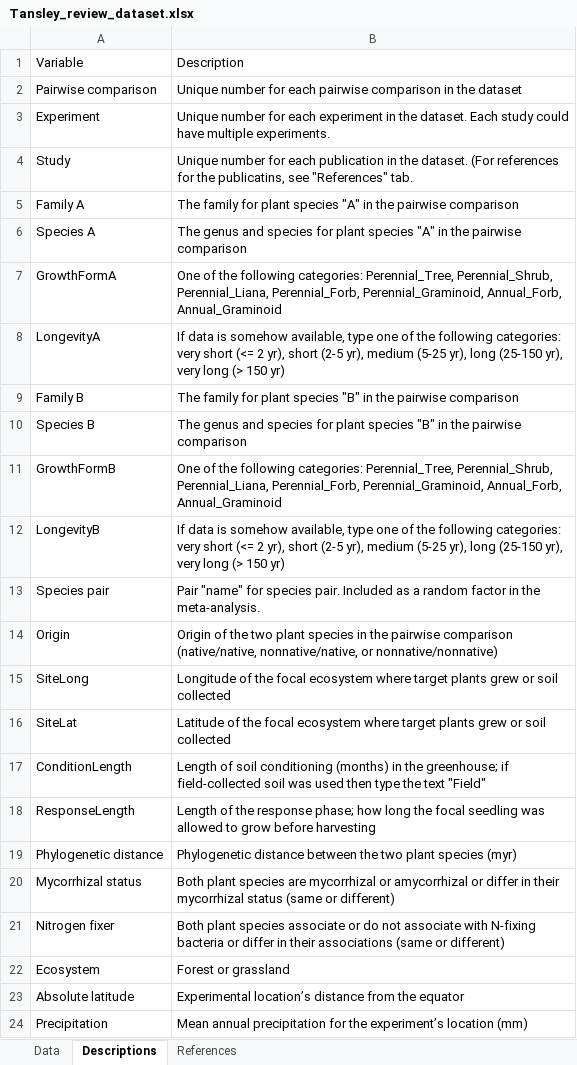
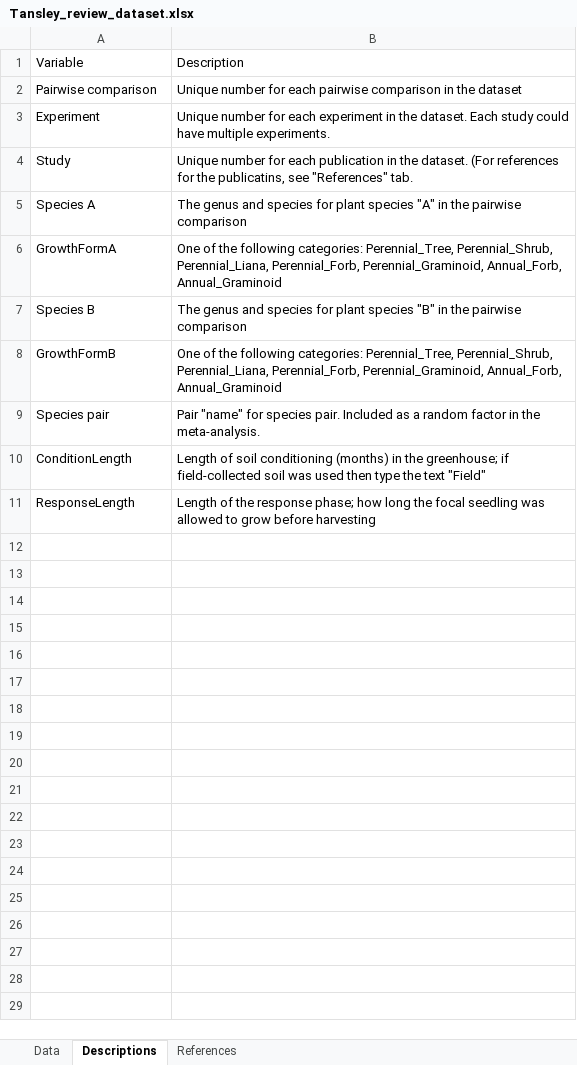
Before and after one commit to GenChangHSU/2025_Temporal_and_Demographic_Contexts_of_Plant_Soil_Microbe_Interactions, an Excel workbook: Data_raw/Tansley_review_dataset.xlsx, sheet Descriptions, drawn as a sheet; only a part is shown; values as stored, in another font and other column widths than the file's, no cell formats; the diff covers the shown part only; the diff names each change by its address in the sheet, - before the commit and + after, or states it on an @@ line.

```diff
--- a/Data_raw/Tansley_review_dataset.xlsx (sheet Descriptions)
+++ b/Data_raw/Tansley_review_dataset.xlsx (sheet Descriptions)
-row 5: Family A | The family for plant species "A" in the pairwise comparison
-row 8: LongevityA | If data is somehow available, type one of the following categories: very short (<= 2 yr), short (2-5 yr), medium (5-25 yr), long (25-150 yr), very long (> 150 yr)
-row 9: Family B | The family for plant species "B" in the pairwise comparison
-row 12: LongevityB | If data is somehow available, type one of the following categories: very short (<= 2 yr), short (2-5 yr), medium (5-25 yr), long (25-150 yr), very long (> 150 yr)
-row 14: Origin | Origin of the two plant species in the pairwise comparison (native/native, nonnative/native, or nonnative/nonnative)
-row 15: SiteLong | Longitude of the focal ecosystem where target plants grew or soil collected
-row 16: SiteLat | Latitude of the focal ecosystem where target plants grew or soil collected
-row 19: Phylogenetic distance | Phylogenetic distance between the two plant species (myr)
-row 20: Mycorrhizal status | Both plant species are mycorrhizal or amycorrhizal or differ in their mycorrhizal status (same or different)
-row 21: Nitrogen fixer | Both plant species associate or do not associate with N-fixing bacteria or differ in their associations (same or different)
-row 22: Ecosystem | Forest or grassland
-row 23: Absolute latitude | Experimental location’s distance from the equator
-row 24: Precipitation | Mean annual precipitation for the experiment’s location (mm)
```
Also changed, not shown: 20 removed rows elsewhere in this sheet, sheet References, cell formats, 4 other files.
